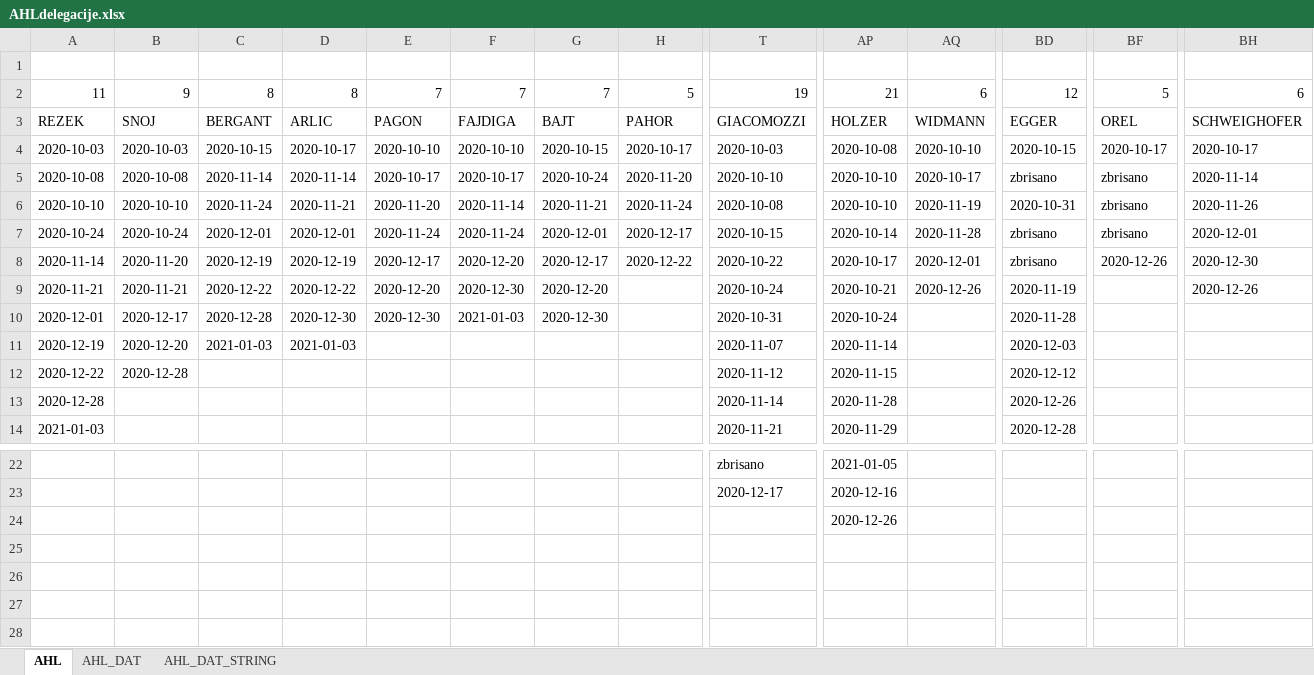
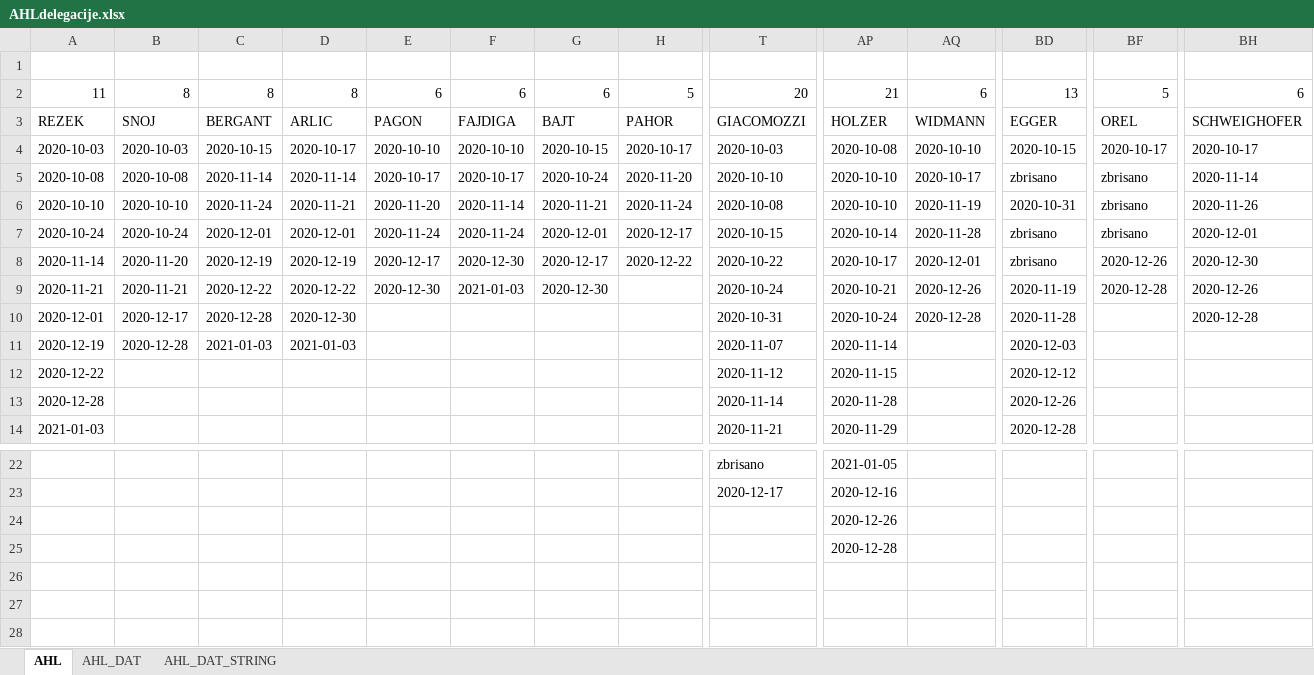
Before and after one commit to snojle23/delegacije, an Excel workbook: data/AHLdelegacije.xlsx, sheet AHL, drawn as a sheet; only a part is shown, gaps mark what is left out; values as stored, in another font and other column widths than the file's, no borders; the diff names each change by its address in the sheet, - before the commit and + after, or states it on an @@ line.

```diff
--- a/data/AHLdelegacije.xlsx (sheet AHL)
+++ b/data/AHLdelegacije.xlsx (sheet AHL)
-B2: 9
+B2: 8
-E2: 7
+E2: 6
-F2: 7
+F2: 6
-G2: 7
+G2: 6
-T2: 19
+T2: 20
-BD2: 12
+BD2: 13
-F8: 2020-12-20
+F8: 2020-12-30
-E9: 2020-12-20
+E9: 2020-12-30
-F9: 2020-12-30
+F9: 2021-01-03
-G9: 2020-12-20
+G9: 2020-12-30
-BF9: (empty)
+BF9: 2020-12-28
-E10: 2020-12-30
+E10: (empty)
-F10: 2021-01-03
+F10: (empty)
-G10: 2020-12-30
+G10: (empty)
-AQ10: (empty)
+AQ10: 2020-12-28
-BH10: (empty)
+BH10: 2020-12-28
-B11: 2020-12-20
+B11: 2020-12-28
-B12: 2020-12-28
+B12: (empty)
-AP25: (empty)
+AP25: 2020-12-28
```
Also changed, not shown: sheet AHL_DAT, sheet AHL_DAT_STRING, data/ICEHLdelegacije.xlsx, 2 other files.
